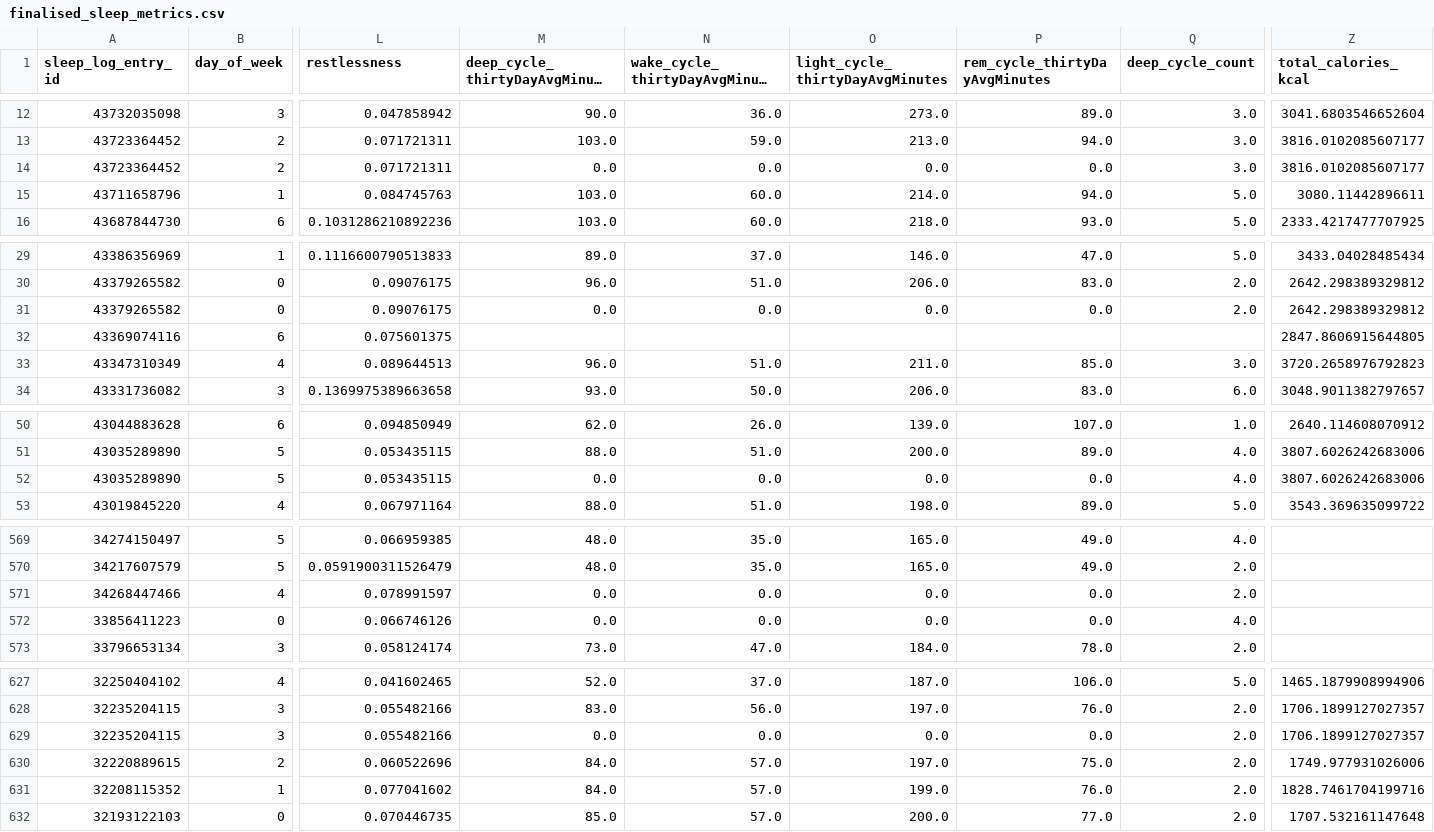
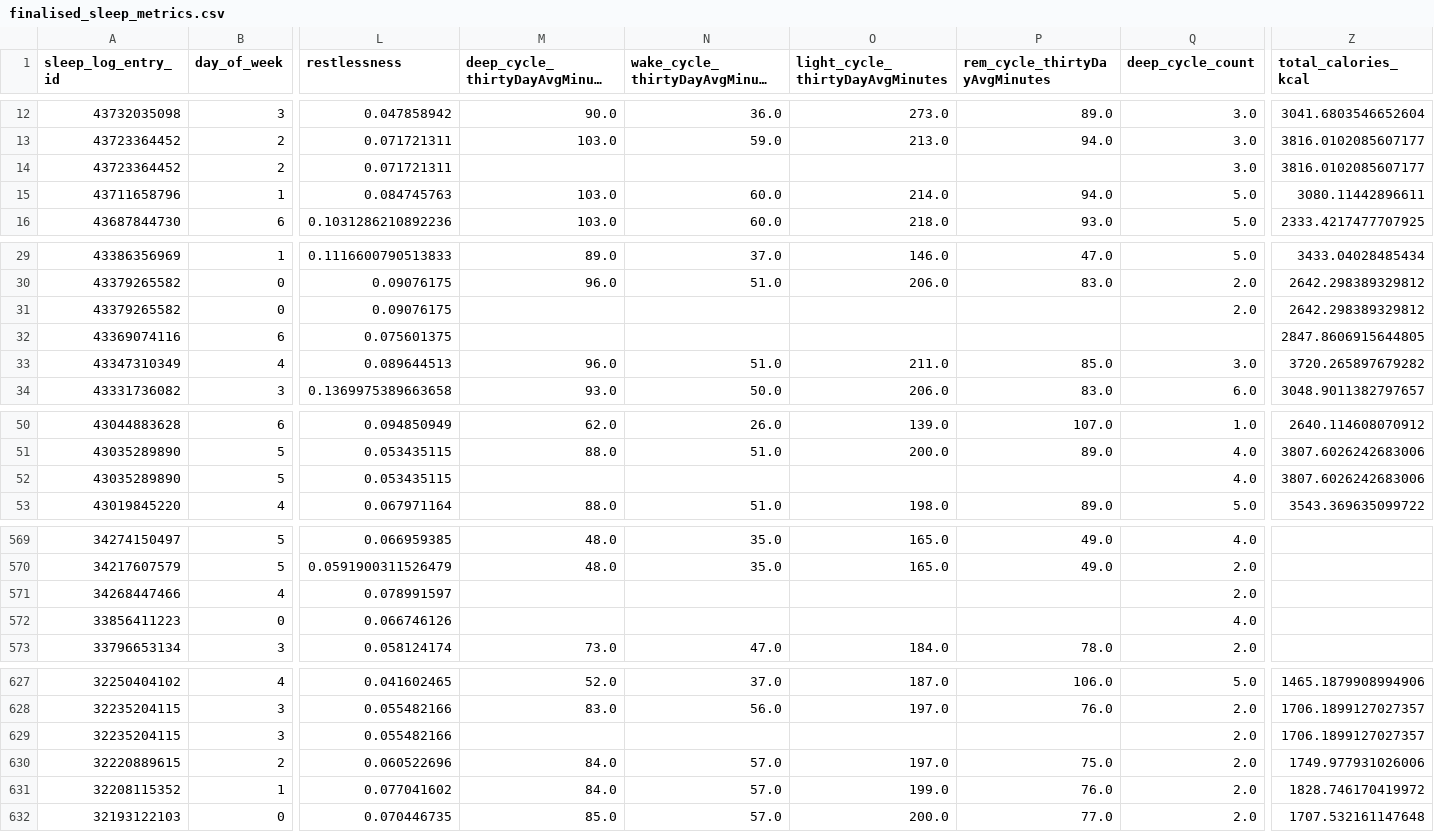
Before and after one commit to tobichls/Tobi-Sleep-Predictor, a CSV file: Datasets/finalised_sleep_metrics.csv, drawn as a sheet; only a part is shown, gaps mark what is left out; long unchanged cells end in …; the diff covers the shown part only; the diff names each change by its address in the sheet, - before the commit and + after, or states it on an @@ line.

Commit message:
Changed variables equal to 0.0 to null

```diff
--- a/Datasets/finalised_sleep_metrics.csv
+++ b/Datasets/finalised_sleep_metrics.csv
-M14 (deep_cycle_thirtyDayAvgMinutes): 0.0
+M14 (deep_cycle_thirtyDayAvgMinutes): (empty)
-N14 (wake_cycle_thirtyDayAvgMinutes): 0.0
+N14 (wake_cycle_thirtyDayAvgMinutes): (empty)
-O14 (light_cycle_thirtyDayAvgMinutes): 0.0
+O14 (light_cycle_thirtyDayAvgMinutes): (empty)
-P14 (rem_cycle_thirtyDayAvgMinutes): 0.0
+P14 (rem_cycle_thirtyDayAvgMinutes): (empty)
-M31 (deep_cycle_thirtyDayAvgMinutes): 0.0
+M31 (deep_cycle_thirtyDayAvgMinutes): (empty)
-N31 (wake_cycle_thirtyDayAvgMinutes): 0.0
+N31 (wake_cycle_thirtyDayAvgMinutes): (empty)
-O31 (light_cycle_thirtyDayAvgMinutes): 0.0
+O31 (light_cycle_thirtyDayAvgMinutes): (empty)
-P31 (rem_cycle_thirtyDayAvgMinutes): 0.0
+P31 (rem_cycle_thirtyDayAvgMinutes): (empty)
-Z33 (total_calories_kcal): 3720.2658976792823
+Z33 (total_calories_kcal): 3720.265897679282
-M52 (deep_cycle_thirtyDayAvgMinutes): 0.0
+M52 (deep_cycle_thirtyDayAvgMinutes): (empty)
-N52 (wake_cycle_thirtyDayAvgMinutes): 0.0
+N52 (wake_cycle_thirtyDayAvgMinutes): (empty)
-O52 (light_cycle_thirtyDayAvgMinutes): 0.0
+O52 (light_cycle_thirtyDayAvgMinutes): (empty)
-P52 (rem_cycle_thirtyDayAvgMinutes): 0.0
+P52 (rem_cycle_thirtyDayAvgMinutes): (empty)
-M571:M572 (deep_cycle_thirtyDayAvgMinutes): 0.0
+M571:M572 (deep_cycle_thirtyDayAvgMinutes): (empty)
-N571:N572 (wake_cycle_thirtyDayAvgMinutes): 0.0
+N571:N572 (wake_cycle_thirtyDayAvgMinutes): (empty)
-O571:O572 (light_cycle_thirtyDayAvgMinutes): 0.0
+O571:O572 (light_cycle_thirtyDayAvgMinutes): (empty)
-P571:P572 (rem_cycle_thirtyDayAvgMinutes): 0.0
+P571:P572 (rem_cycle_thirtyDayAvgMinutes): (empty)
-M629 (deep_cycle_thirtyDayAvgMinutes): 0.0
+M629 (deep_cycle_thirtyDayAvgMinutes): (empty)
-N629 (wake_cycle_thirtyDayAvgMinutes): 0.0
+N629 (wake_cycle_thirtyDayAvgMinutes): (empty)
-O629 (light_cycle_thirtyDayAvgMinutes): 0.0
+O629 (light_cycle_thirtyDayAvgMinutes): (empty)
-P629 (rem_cycle_thirtyDayAvgMinutes): 0.0
+P629 (rem_cycle_thirtyDayAvgMinutes): (empty)
-Z631 (total_calories_kcal): 1828.7461704199716
+Z631 (total_calories_kcal): 1828.746170419972
```
Also changed, not shown: 130 edited cells elsewhere in this file.
